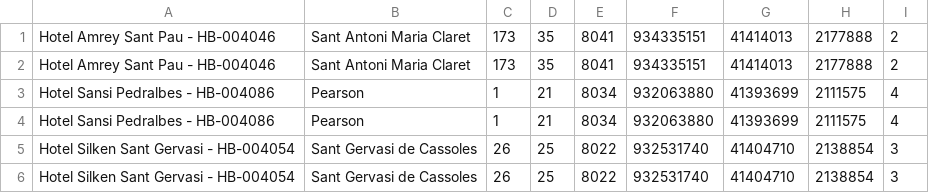
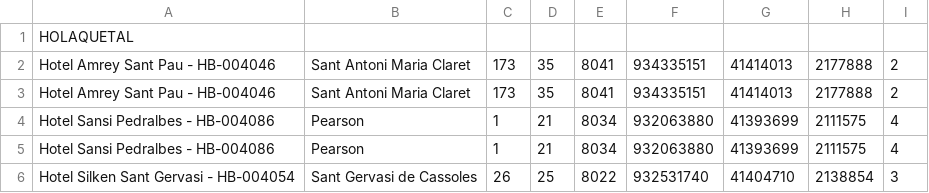
Before and after one commit to Joancc04/Projecte-2-FonamentsProgramaci-, a CSV file: hotels.csv, drawn as a sheet; only a part is shown; the shorter side is filled out with more unchanged rows.

```diff
--- a/hotels.csv
+++ b/hotels.csv
@@ -1 +1,2 @@
+HOLAQUETAL
 Hotel Amrey Sant Pau - HB-004046;Sant Antoni Maria Claret;173;35;8041;934335151;41414013;2177888;2
```
Also changed, not shown: 2 other files.
